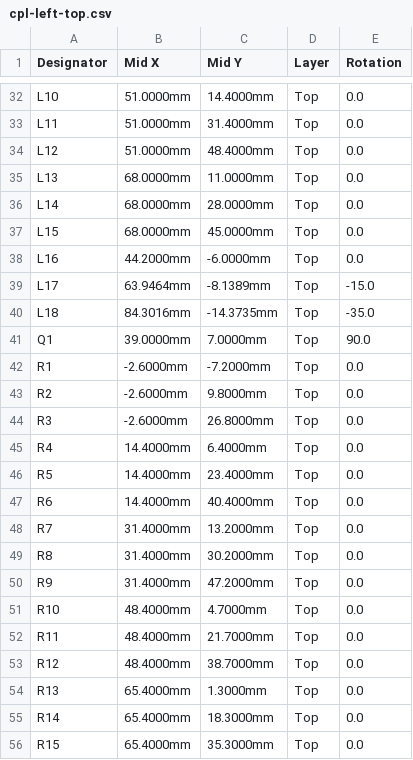
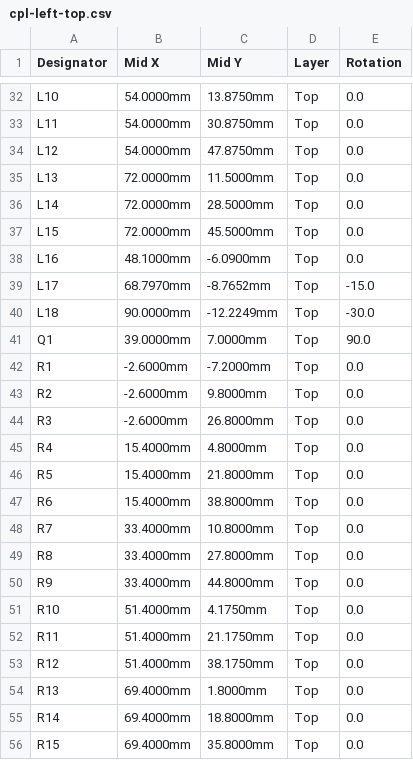
Before and after one commit to Shahabaz-Bagwan/ultra-choc-wings, a CSV file: jlcpcb/cpl-left-top.csv, drawn as a sheet; only a part is shown, gaps mark what is left out; the diff covers the shown part only; the diff names each change by its address in the sheet, - before the commit and + after, or states it on an @@ line.

```diff
--- a/jlcpcb/cpl-left-top.csv
+++ b/jlcpcb/cpl-left-top.csv
-B32:B34 (Mid X): 51.0000mm
+B32:B34 (Mid X): 54.0000mm
-C32 (Mid Y): 14.4000mm
+C32 (Mid Y): 13.8750mm
-C33 (Mid Y): 31.4000mm
+C33 (Mid Y): 30.8750mm
-C34 (Mid Y): 48.4000mm
+C34 (Mid Y): 47.8750mm
-B35:B37 (Mid X): 68.0000mm
+B35:B37 (Mid X): 72.0000mm
-C35 (Mid Y): 11.0000mm
+C35 (Mid Y): 11.5000mm
-C36 (Mid Y): 28.0000mm
+C36 (Mid Y): 28.5000mm
-C37 (Mid Y): 45.0000mm
+C37 (Mid Y): 45.5000mm
-B38 (Mid X): 44.2000mm
+B38 (Mid X): 48.1000mm
-C38 (Mid Y): -6.0000mm
+C38 (Mid Y): -6.0900mm
-B39 (Mid X): 63.9464mm
+B39 (Mid X): 68.7970mm
-C39 (Mid Y): -8.1389mm
+C39 (Mid Y): -8.7652mm
-B40 (Mid X): 84.3016mm
+B40 (Mid X): 90.0000mm
-C40 (Mid Y): -14.3735mm
+C40 (Mid Y): -12.2249mm
-E40 (Rotation): -35.0
+E40 (Rotation): -30.0
-B45:B47 (Mid X): 14.4000mm
+B45:B47 (Mid X): 15.4000mm
-C45 (Mid Y): 6.4000mm
+C45 (Mid Y): 4.8000mm
-C46 (Mid Y): 23.4000mm
+C46 (Mid Y): 21.8000mm
-C47 (Mid Y): 40.4000mm
+C47 (Mid Y): 38.8000mm
-B48:B50 (Mid X): 31.4000mm
+B48:B50 (Mid X): 33.4000mm
-C48 (Mid Y): 13.2000mm
+C48 (Mid Y): 10.8000mm
-C49 (Mid Y): 30.2000mm
+C49 (Mid Y): 27.8000mm
-C50 (Mid Y): 47.2000mm
+C50 (Mid Y): 44.8000mm
-B51:B53 (Mid X): 48.4000mm
+B51:B53 (Mid X): 51.4000mm
-C51 (Mid Y): 4.7000mm
+C51 (Mid Y): 4.1750mm
-C52 (Mid Y): 21.7000mm
+C52 (Mid Y): 21.1750mm
-C53 (Mid Y): 38.7000mm
+C53 (Mid Y): 38.1750mm
-B54:B56 (Mid X): 65.4000mm
+B54:B56 (Mid X): 69.4000mm
-C54 (Mid Y): 1.3000mm
+C54 (Mid Y): 1.8000mm
-C55 (Mid Y): 18.3000mm
+C55 (Mid Y): 18.8000mm
-C56 (Mid Y): 35.3000mm
+C56 (Mid Y): 35.8000mm
```
Also changed, not shown: 50 edited cells elsewhere in this file, jlcpcb/cpl-right-bottom.csv, 31 other files.
